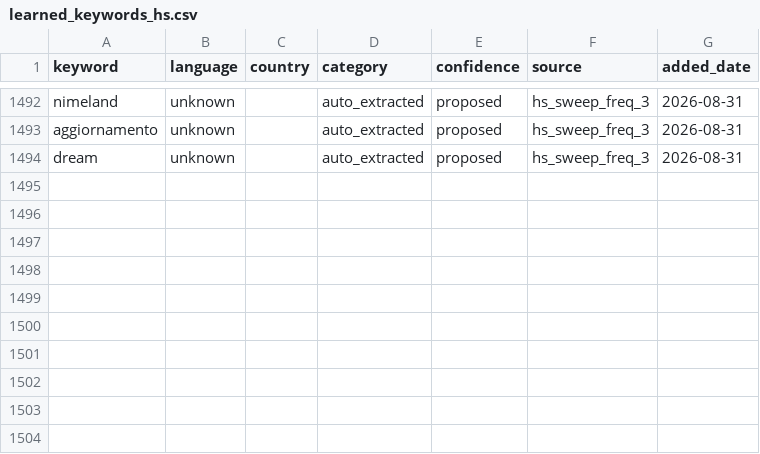
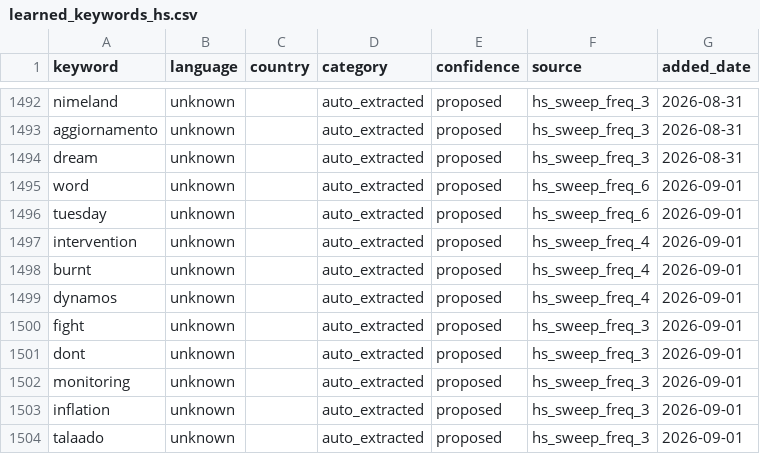
Before and after one commit to KSvend/IRIS, a CSV file: monitoring/autolearn/learned_keywords_hs.csv, drawn as a sheet; only a part is shown, gaps mark what is left out.

Commit message:
Auto-update: 636 events, 10522 HS posts — 2026-09-01 14:04 UTC

```diff
--- a/monitoring/autolearn/learned_keywords_hs.csv
+++ b/monitoring/autolearn/learned_keywords_hs.csv
@@ -1494 +1494,11 @@ aggiornamento,unknown,,auto_extracted,proposed,hs_sweep_freq_3,2026-08-31
 dream,unknown,,auto_extracted,proposed,hs_sweep_freq_3,2026-08-31
+word,unknown,,auto_extracted,proposed,hs_sweep_freq_6,2026-09-01
+tuesday,unknown,,auto_extracted,proposed,hs_sweep_freq_6,2026-09-01
+intervention,unknown,,auto_extracted,proposed,hs_sweep_freq_4,2026-09-01
+burnt,unknown,,auto_extracted,proposed,hs_sweep_freq_4,2026-09-01
+dynamos,unknown,,auto_extracted,proposed,hs_sweep_freq_4,2026-09-01
+fight,unknown,,auto_extracted,proposed,hs_sweep_freq_3,2026-09-01
+dont,unknown,,auto_extracted,proposed,hs_sweep_freq_3,2026-09-01
+monitoring,unknown,,auto_extracted,proposed,hs_sweep_freq_3,2026-09-01
+inflation,unknown,,auto_extracted,proposed,hs_sweep_freq_3,2026-09-01
+talaado,unknown,,auto_extracted,proposed,hs_sweep_freq_3,2026-09-01
```
Also changed, not shown: monitoring/autolearn/narrative_discoveries.csv, monitoring/autolearn/toxic_handles.csv, 7 other files.
